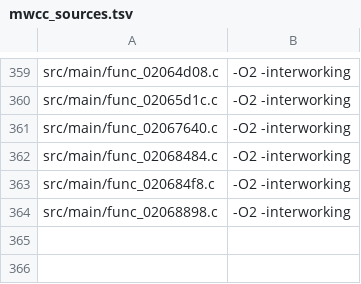
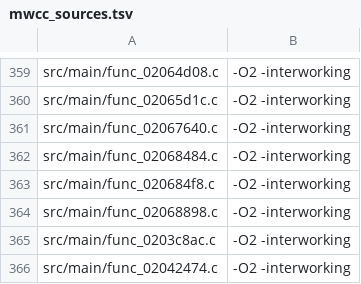
Before and after one commit to dothacktranslate/okamiden-decomp, a TSV file: config/arm9/mwcc_sources.tsv, drawn as a sheet; only a part is shown, gaps mark what is left out; the diff names each change by its address in the sheet, - before the commit and + after, or states it on an @@ line.

```diff
--- a/config/arm9/mwcc_sources.tsv
+++ b/config/arm9/mwcc_sources.tsv
+row 365: src/main/func_0203c8ac.c | -O2 -interworking
+row 366: src/main/func_02042474.c | -O2 -interworking
```
Also changed, not shown: config/arm9/fuzzy_sources.tsv, 3 other files.
